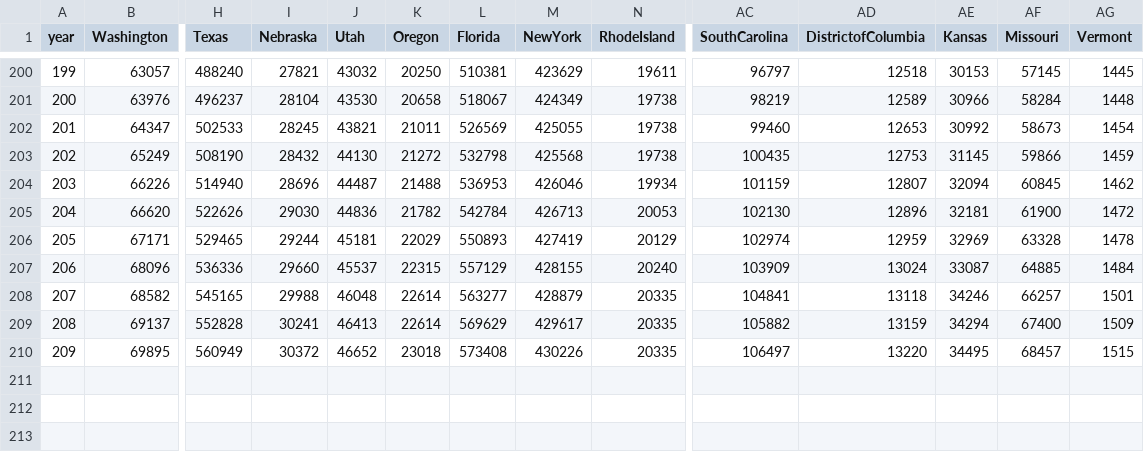
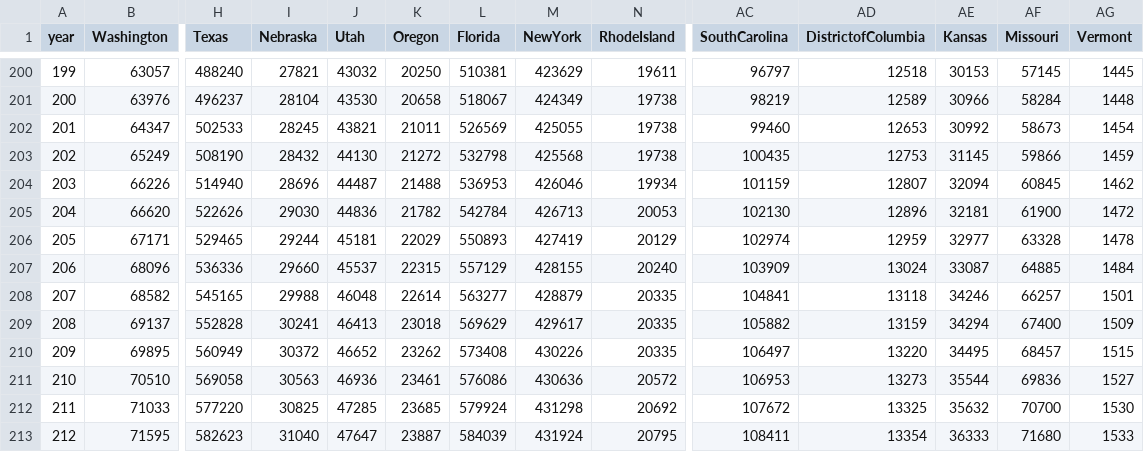
Before and after one commit to mattjgally/corona, a CSV file: organized_data6.csv, drawn as a sheet; only a part is shown, gaps mark what is left out; rows hold the shown columns only; the diff names each change by its address in the sheet, - before the commit and + after, or states it on an @@ line.

```diff
--- a/organized_data6.csv
+++ b/organized_data6.csv
-AE206 (Kansas): 32969
+AE206 (Kansas): 32977
-K209 (Oregon): 22614
+K209 (Oregon): 23018
-K210 (Oregon): 23018
+K210 (Oregon): 23262
+row 211: 210 | 70510 | 569058 | 30563 | 46936 | 23461 | 576086 | 430636 | 20572 | 106953 | 13273 | 35544 | 69836 | 1527
+row 212: 211 | 71033 | 577220 | 30825 | 47285 | 23685 | 579924 | 431298 | 20692 | 107672 | 13325 | 35632 | 70700 | 1530
+row 213: 212 | 71595 | 582623 | 31040 | 47647 | 23887 | 584039 | 431924 | 20795 | 108411 | 13354 | 36333 | 71680 | 1533
```
Also changed, not shown: new_cases.csv, new_deaths.csv, 3 other files.
